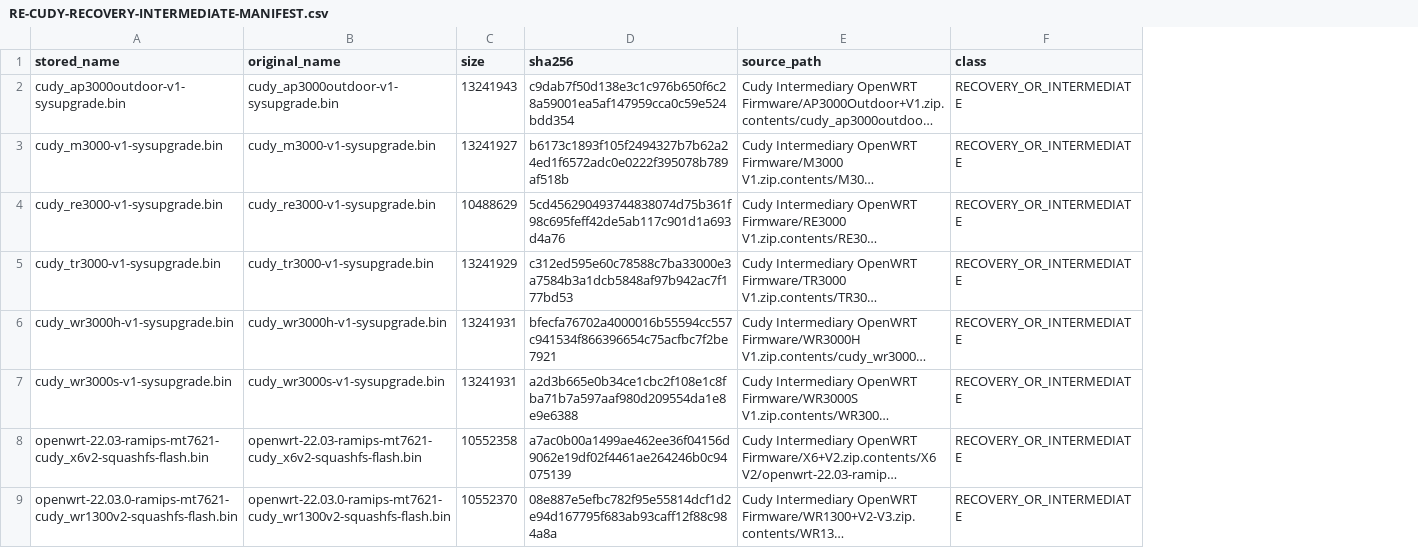
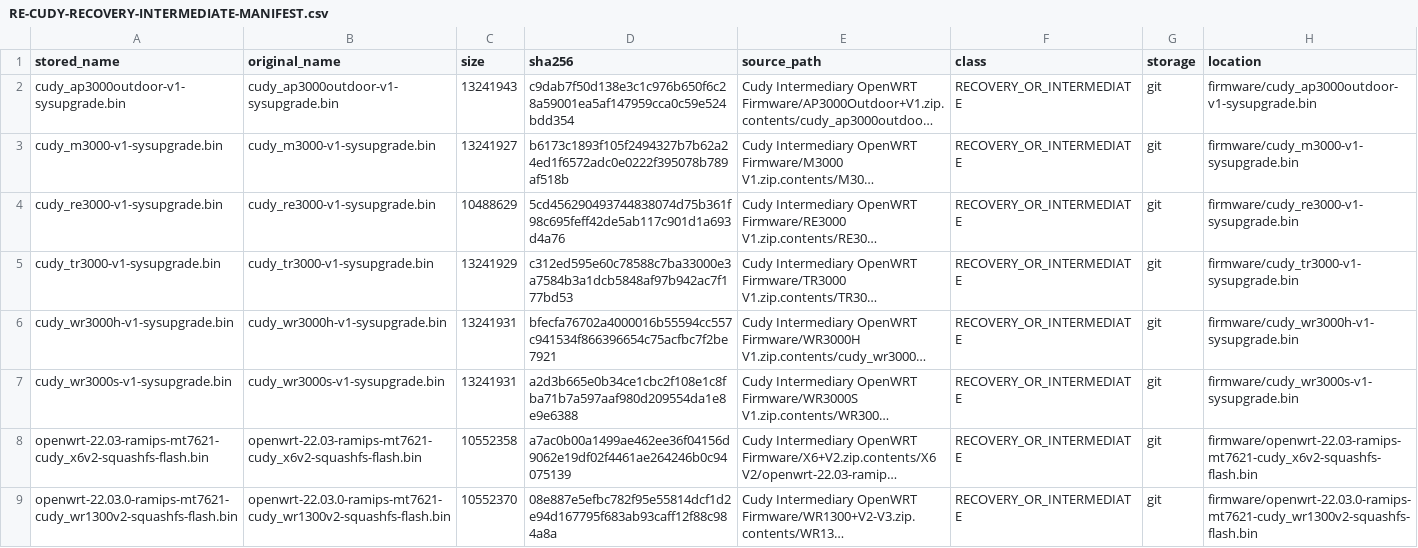
Before and after one commit to diablomike20/ChatGPT-Downloader, a CSV file: firmware/cudy/recovery-intermediate/RE-CUDY-RECOVERY-INTERMEDIATE-MANIFEST.csv, drawn as a sheet; only a part is shown; long unchanged cells end in …; the diff names each change by its address in the sheet, - before the commit and + after, or states it on an @@ line.

Commit message:
RE: sync Cudy recovery-intermediate firmware payloads

```diff
--- a/firmware/cudy/recovery-intermediate/RE-CUDY-RECOVERY-INTERMEDIATE-MANIFEST.csv
+++ b/firmware/cudy/recovery-intermediate/RE-CUDY-RECOVERY-INTERMEDIATE-MANIFEST.csv
+column G (storage), rows 2-9: all git
+column H (location), rows 2-9: firmware/cudy_ap3000outdoor-v1-sysupgrade.bin | firmware/cudy_m3000-v1-sysupgrade.bin | firmware/cudy_re3000-v1-sysupgrade.bin | firmware/cudy_tr3000-v1-sysupgrade.bin | firmware/cudy_wr3000h-v1-sysupgrade.bin | firmware/cudy_wr3000s-v1-sysupgrade.bin | firmware/openwrt-22.03-ramips-mt7621-cudy_x6v2-squashfs-flash.bin | firmware/openwrt-22.03.0-ramips-mt7621-cudy_wr1300v2-squashfs-flash.bin
```
Also changed, not shown: 1 other file.
